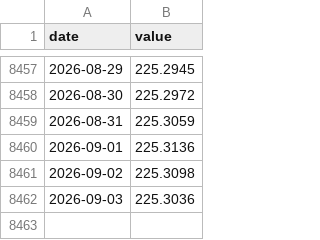
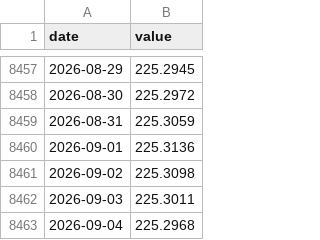
Before and after one commit to petedilworth/bala-bay-notifier, a CSV file: data/history/level-02EB015.csv, drawn as a sheet; only a part is shown, gaps mark what is left out.

```diff
--- a/data/history/level-02EB015.csv
+++ b/data/history/level-02EB015.csv
@@ -8461,2 +8461,3 @@ date,value
 2026-09-02,225.3098
-2026-09-03,225.3036
+2026-09-03,225.3011
+2026-09-04,225.2968
```
Also changed, not shown: data/history/flow-02EB004.csv, data/history/flow-02EB008.csv, 19 other files.
